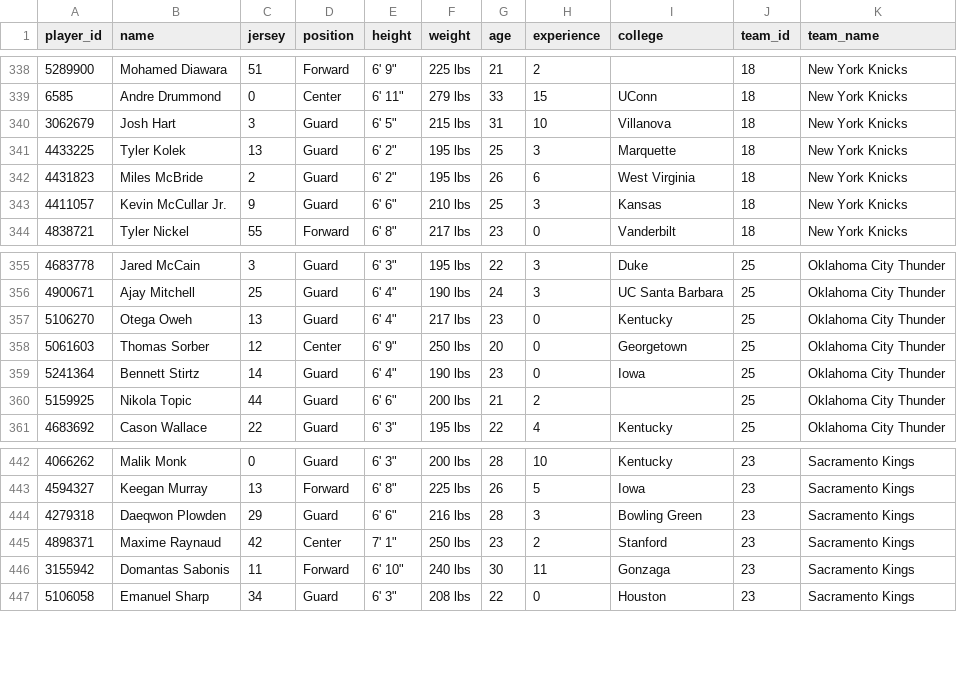
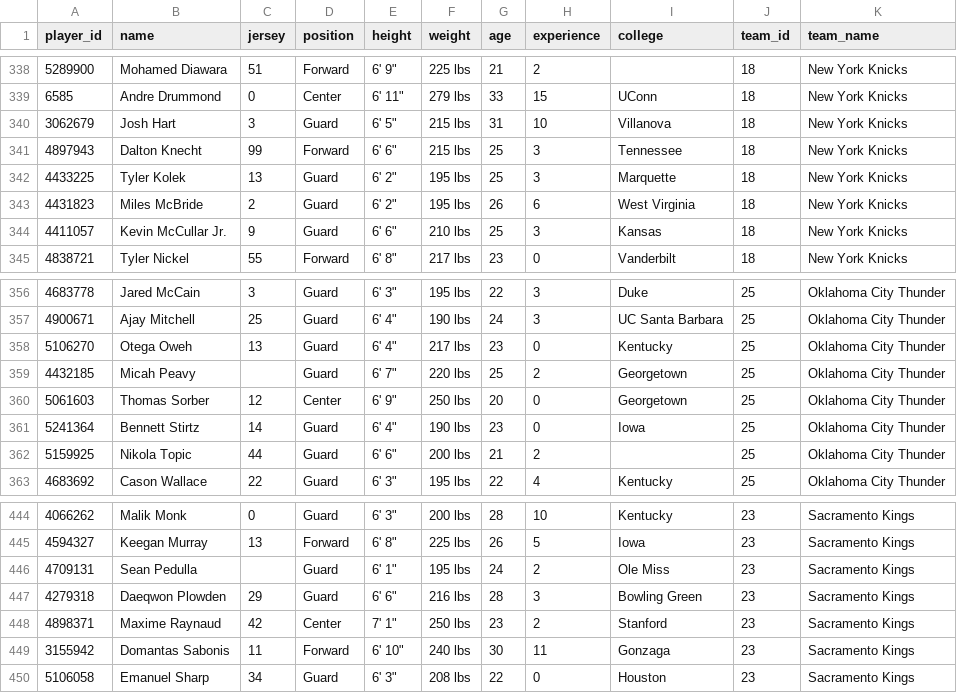
Before and after one commit to Thakky001/NBA, a CSV file: data/raw/espn_rosters.csv, drawn as a sheet; only a part is shown, gaps mark what is left out.

```diff
--- a/data/raw/espn_rosters.csv
+++ b/data/raw/espn_rosters.csv
@@ -340,2 +340,3 @@ player_id,name,jersey,position,height,weight,age,experience,college,team_id,team
 3062679,Josh Hart,3,Guard,"6' 5""",215 lbs,31,10,Villanova,18,New York Knicks
+4897943,Dalton Knecht,99,Forward,"6' 6""",215 lbs,25,3,Tennessee,18,New York Knicks
 4433225,Tyler Kolek,13,Guard,"6' 2""",195 lbs,25,3,Marquette,18,New York Knicks
@@ -357,2 +358,3 @@ player_id,name,jersey,position,height,weight,age,experience,college,team_id,team
 5106270,Otega Oweh,13,Guard,"6' 4""",217 lbs,23,0,Kentucky,25,Oklahoma City Thunder
+4432185,Micah Peavy,,Guard,"6' 7""",220 lbs,25,2,Georgetown,25,Oklahoma City Thunder
 5061603,Thomas Sorber,12,Center,"6' 9""",250 lbs,20,0,Georgetown,25,Oklahoma City Thunder
@@ -443,2 +445,3 @@ player_id,name,jersey,position,height,weight,age,experience,college,team_id,team
 4594327,Keegan Murray,13,Forward,"6' 8""",225 lbs,26,5,Iowa,23,Sacramento Kings
+4709131,Sean Pedulla,,Guard,"6' 1""",195 lbs,24,2,Ole Miss,23,Sacramento Kings
 4279318,Daeqwon Plowden,29,Guard,"6' 6""",216 lbs,28,3,Bowling Green,23,Sacramento Kings
```
Also changed, not shown: data/raw/espn_standings.csv, 1 other file.
